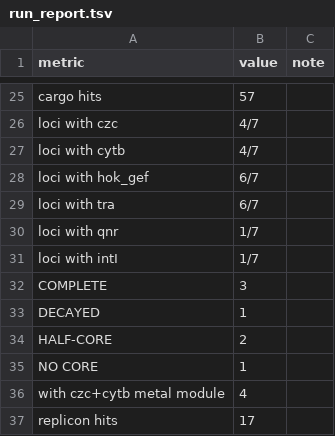
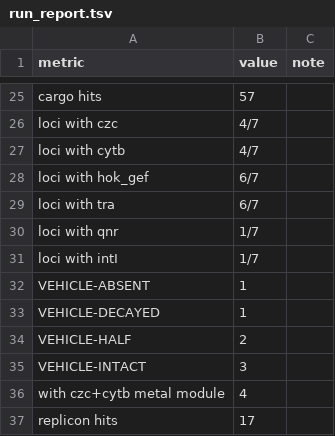
Before and after one commit to sethiyap/TAflank, a TSV file: results/run_report.tsv, drawn as a sheet; only a part is shown, gaps mark what is left out.

```diff
--- a/results/run_report.tsv
+++ b/results/run_report.tsv
@@ -31,6 +31,6 @@ loci with qnr	1/7
 loci with intI	1/7	
-COMPLETE	3	
-DECAYED	1	
-HALF-CORE	2	
-NO CORE	1	
+VEHICLE-ABSENT	1	
+VEHICLE-DECAYED	1	
+VEHICLE-HALF	2	
+VEHICLE-INTACT	3	
 with czc+cytb metal module	4	
```
Also changed, not shown: figures/is_matrix.tsv, figures_zoom/is_matrix.tsv, 23 other files.
